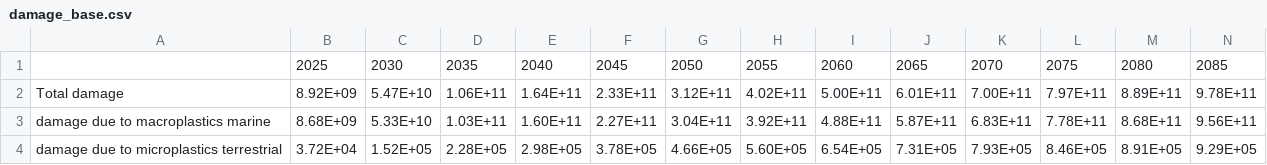
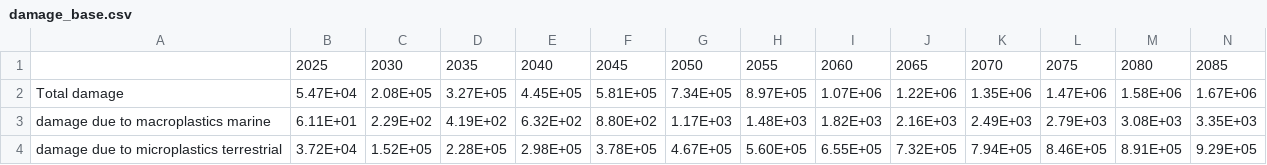
Before and after one commit to FarshidNazemi/packaging-roadmap, a CSV file: data/damage_base.csv, drawn as a sheet; only a part is shown; the diff covers the shown part only; the diff names each change by its address in the sheet, - before the commit and + after, or states it on an @@ line.

```diff
--- a/data/damage_base.csv
+++ b/data/damage_base.csv
-B2: 8.92E+09
+B2: 5.47E+04
-C2: 5.47E+10
+C2: 2.08E+05
-D2: 1.06E+11
+D2: 3.27E+05
-E2: 1.64E+11
+E2: 4.45E+05
-F2: 2.33E+11
+F2: 5.81E+05
-G2: 3.12E+11
+G2: 7.34E+05
-H2: 4.02E+11
+H2: 8.97E+05
-I2: 5.00E+11
+I2: 1.07E+06
-J2: 6.01E+11
+J2: 1.22E+06
-K2: 7.00E+11
+K2: 1.35E+06
-L2: 7.97E+11
+L2: 1.47E+06
-M2: 8.89E+11
+M2: 1.58E+06
-N2: 9.78E+11
+N2: 1.67E+06
-B3: 8.68E+09
+B3: 6.11E+01
-C3: 5.33E+10
+C3: 2.29E+02
-D3: 1.03E+11
+D3: 4.19E+02
-E3: 1.60E+11
+E3: 6.32E+02
-F3: 2.27E+11
+F3: 8.80E+02
-G3: 3.04E+11
+G3: 1.17E+03
-H3: 3.92E+11
+H3: 1.48E+03
-I3: 4.88E+11
+I3: 1.82E+03
-J3: 5.87E+11
+J3: 2.16E+03
-K3: 6.83E+11
+K3: 2.49E+03
-L3: 7.78E+11
+L3: 2.79E+03
-M3: 8.68E+11
+M3: 3.08E+03
-N3: 9.56E+11
+N3: 3.35E+03
-G4: 4.66E+05
+G4: 4.67E+05
-I4: 6.54E+05
+I4: 6.55E+05
-J4: 7.31E+05
+J4: 7.32E+05
-K4: 7.93E+05
+K4: 7.94E+05
```
Also changed, not shown: 22 edited cells elsewhere in this file, data/damage_best.csv, 7 other files.
